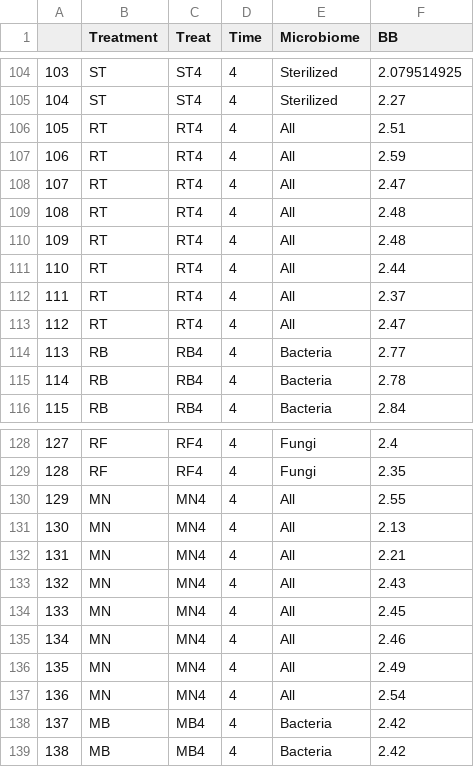
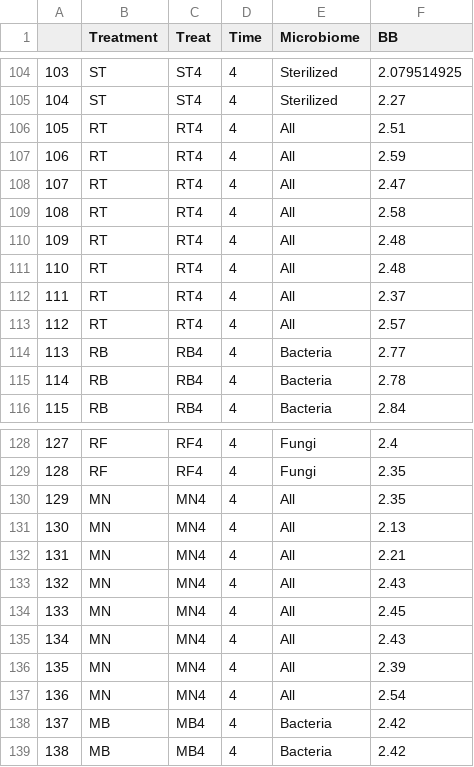
Before and after one commit to Jiyutao-hub/PSF, a CSV file: Fig3a.csv, drawn as a sheet; only a part is shown, gaps mark what is left out.

Commit message:
Fig3a.csv

```diff
--- a/Fig3a.csv
+++ b/Fig3a.csv
@@ -108,7 +108,7 @@
 107,RT,RT4,4,All,2.47
-108,RT,RT4,4,All,2.48
+108,RT,RT4,4,All,2.58
 109,RT,RT4,4,All,2.48
-110,RT,RT4,4,All,2.44
+110,RT,RT4,4,All,2.48
 111,RT,RT4,4,All,2.37
-112,RT,RT4,4,All,2.47
+112,RT,RT4,4,All,2.57
 113,RB,RB4,4,Bacteria,2.77
@@ -129,3 +129,3 @@
 128,RF,RF4,4,Fungi,2.35
-129,MN,MN4,4,All,2.55
+129,MN,MN4,4,All,2.35
 130,MN,MN4,4,All,2.13
@@ -134,4 +134,4 @@
 133,MN,MN4,4,All,2.45
-134,MN,MN4,4,All,2.46
-135,MN,MN4,4,All,2.49
+134,MN,MN4,4,All,2.43
+135,MN,MN4,4,All,2.39
 136,MN,MN4,4,All,2.54
```
